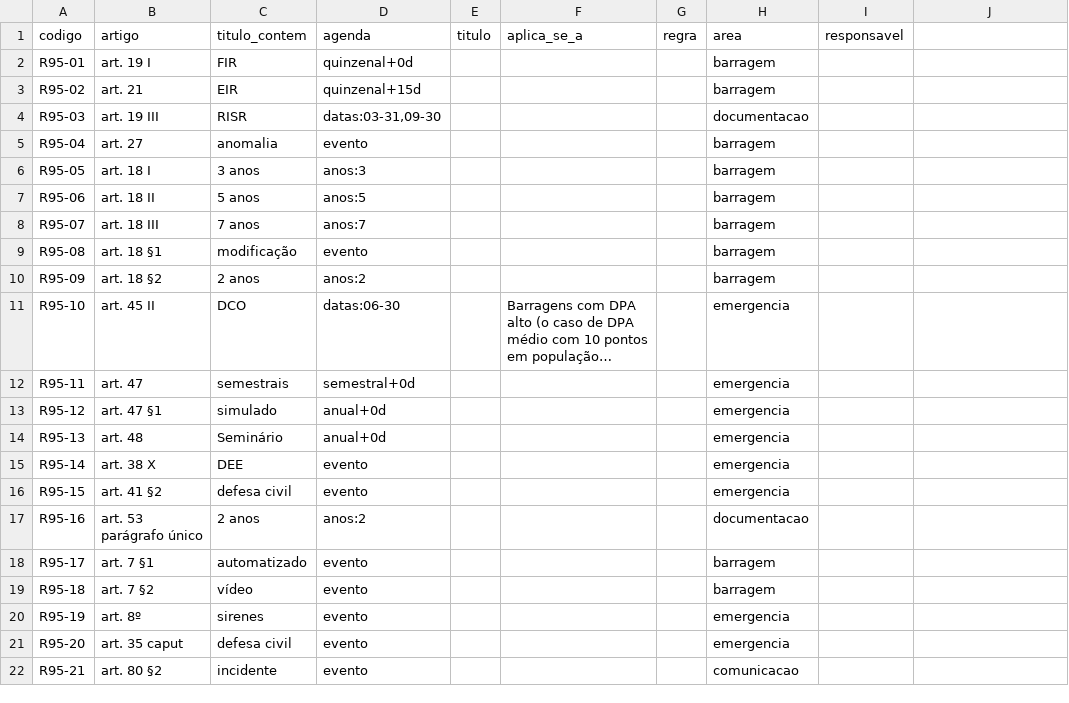
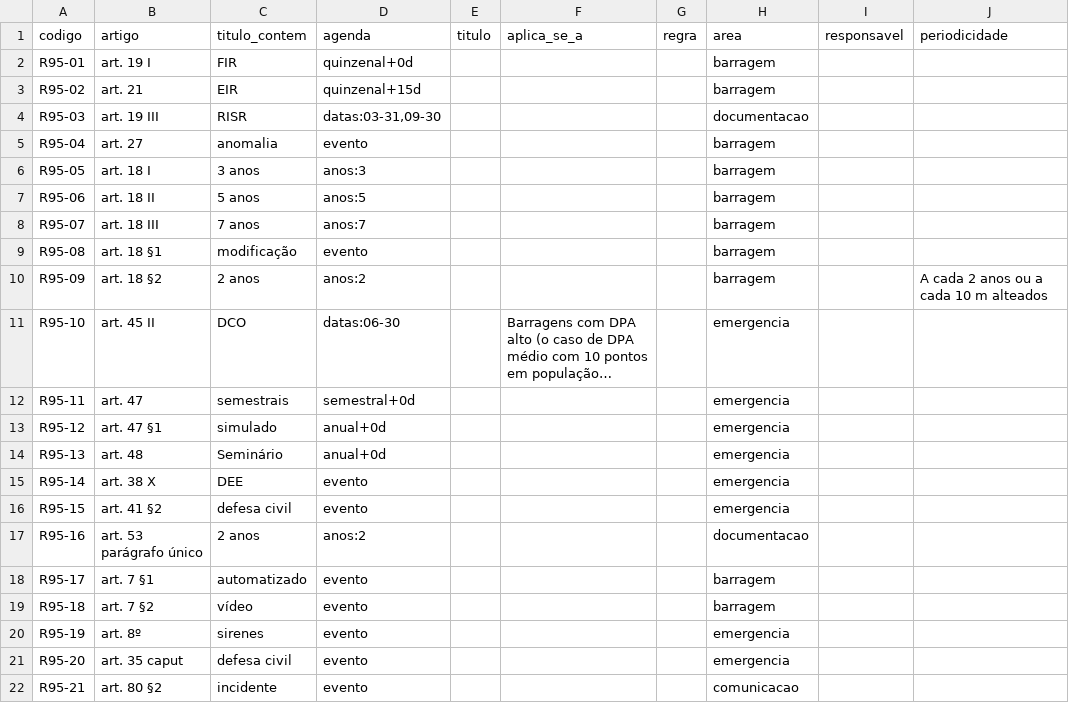
Before and after one commit to Samzax/hackathon-vx-d02, a CSV file: curadoria/res95_2022.csv, drawn as a sheet; long unchanged cells end in …; the diff names each change by its address in the sheet, - before the commit and + after, or states it on an @@ line.

Commit message:
fix(transicao): Transição cita os artigos sem repetir a norma; plano diz a norma de cada lado; periodicidade legível na RPSB por alteamento

```diff
--- a/curadoria/res95_2022.csv
+++ b/curadoria/res95_2022.csv
-J1: (empty)
+J1: periodicidade
-J10 (periodicidade): (empty)
+J10 (periodicidade): A cada 2 anos ou a cada 10 m alteados
```
Also changed, not shown: cadastro/res95_2022.csv, 4 other files.
